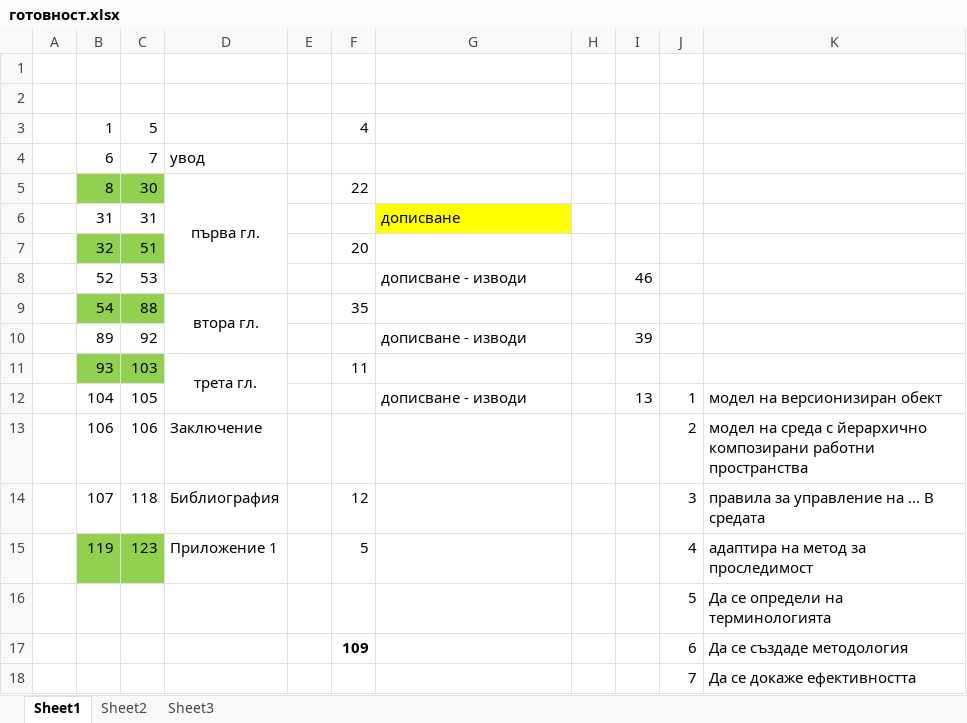
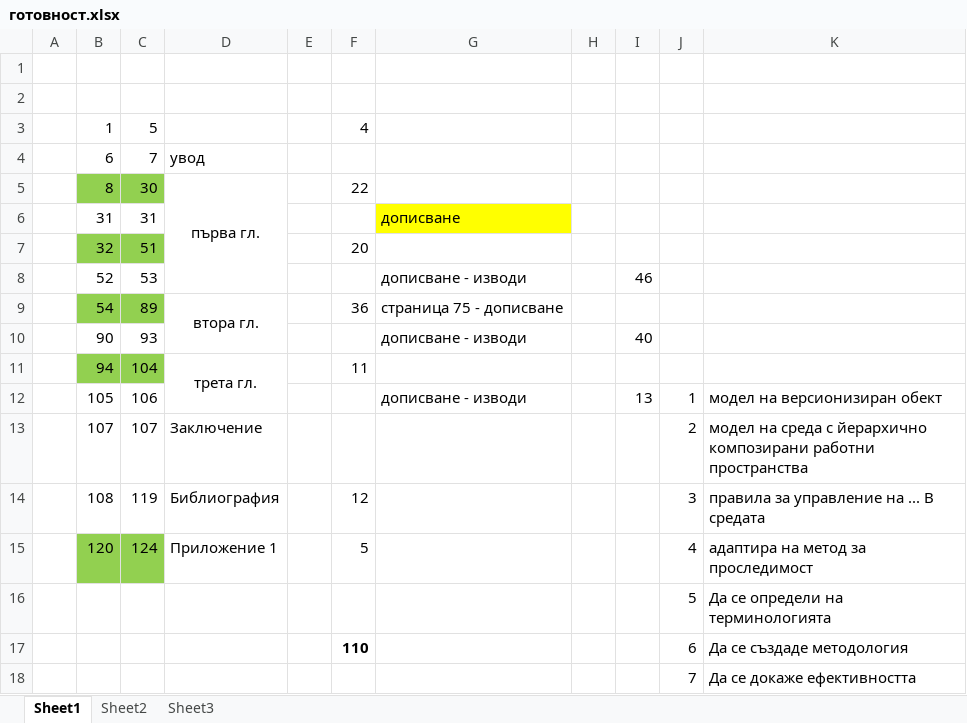
Before and after one commit to vjotov/versia, an Excel workbook: doc/готовност.xlsx, sheet Sheet1, drawn as a sheet; values as stored, in another font and other column widths than the file's, no borders; removed rows and columns are numbered as before the commit, all else as after; the diff names each change by its address in the sheet, - before the commit and + after, or states it on an @@ line.

```diff
--- a/doc/готовност.xlsx (sheet Sheet1)
+++ b/doc/готовност.xlsx (sheet Sheet1)
-C9: 88
+C9: 89
-F9: 35
+F9: 36
-G9: (empty)
+G9: страница 75 - дописване
-row 10:  | 89 | 92 |  |  |  | дописване - изводи |  | 39
-row 11:  | 93 | 103 | трета гл. |  | 11
+row 10:  | 90 | 93 |  |  |  | дописване - изводи |  | 40
+row 11:  | 94 | 104 | трета гл. |  | 11
-B12: 104
+B12: 105
-C12: 105
+C12: 106
-B13: 106
+B13: 107
-C13: 106
+C13: 107
-B14: 107
+B14: 108
-C14: 118
+C14: 119
-B15: 119
+B15: 120
-C15: 123
+C15: 124
-F17: 109
+F17: 110
```
Also changed, not shown: 1 other file.
